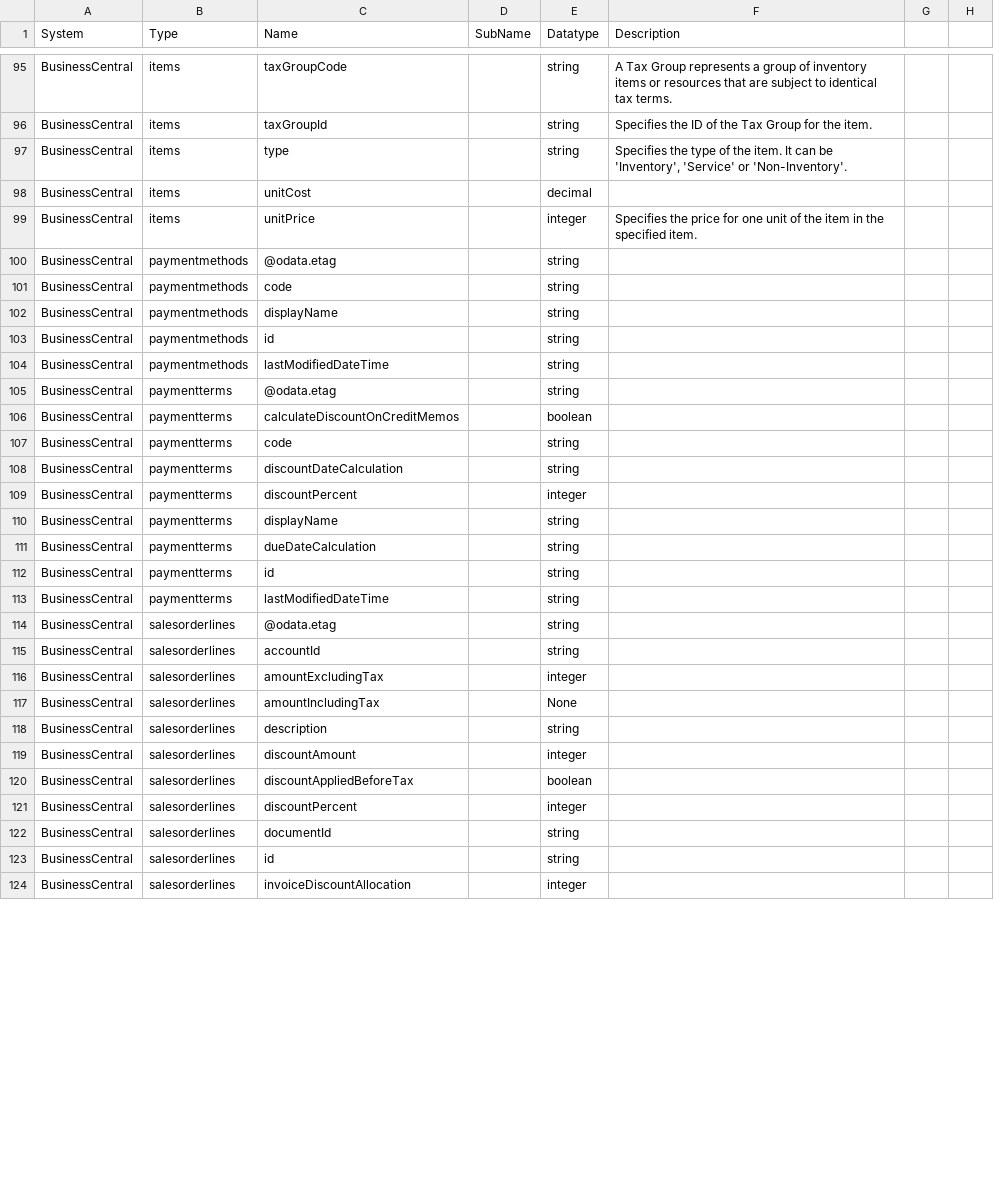
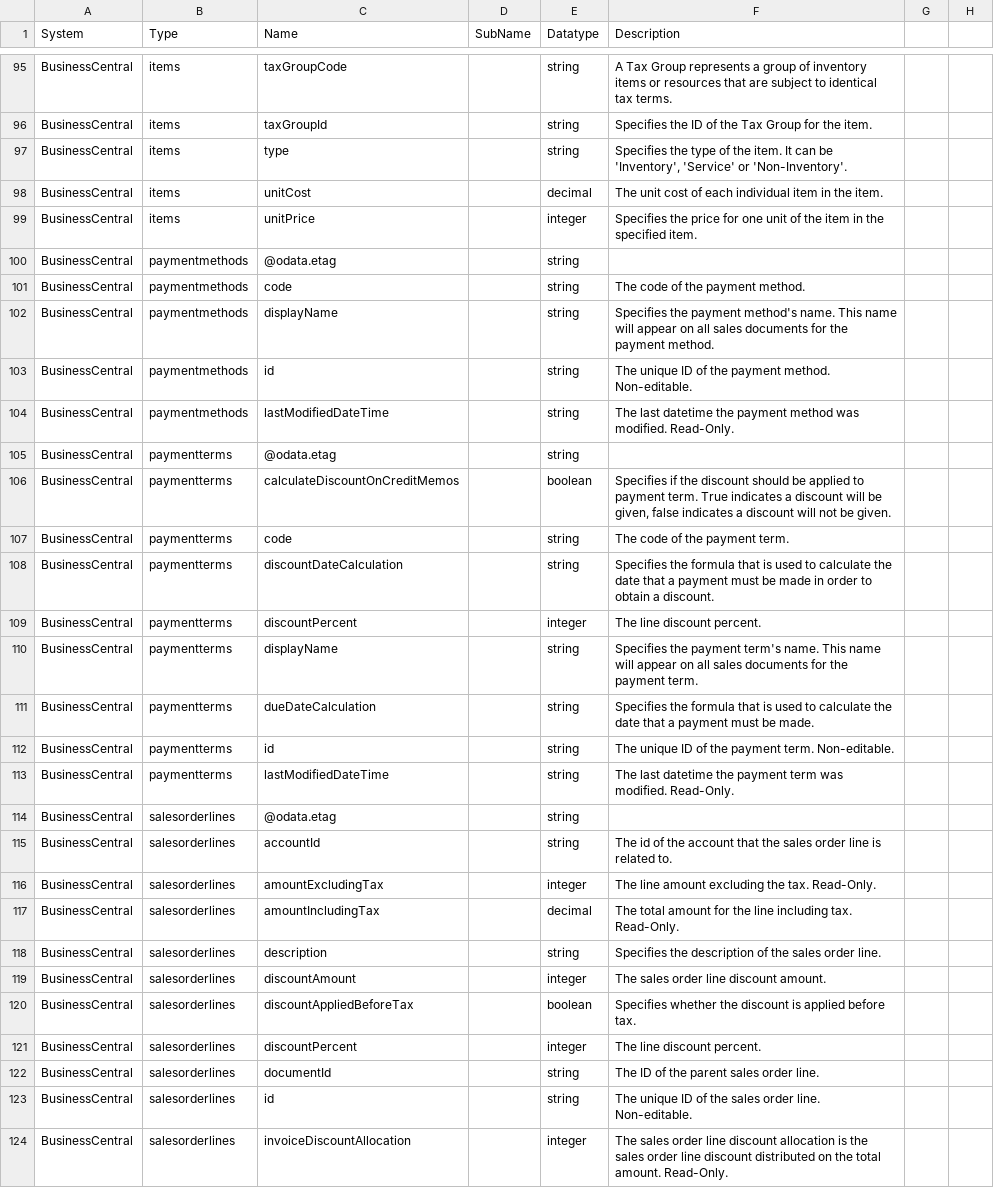
Before and after one commit to sesam-io/business-central, a CSV file: schema.csv, drawn as a sheet; only a part is shown, gaps mark what is left out; the diff covers the shown part only.

```diff
--- a/schema.csv
+++ b/schema.csv
@@ -97,28 +97,28 @@
 "BusinessCentral","items","type","","string","Specifies the type of the item. It can be 'Inventory', 'Service' or 'Non-Inventory'."
-"BusinessCentral","items","unitCost","","decimal",""
+"BusinessCentral","items","unitCost","","decimal","The unit cost of each individual item in the item."
 "BusinessCentral","items","unitPrice","","integer","Specifies the price for one unit of the item in the specified item."
 "BusinessCentral","paymentmethods","@odata.etag","","string",""
-"BusinessCentral","paymentmethods","code","","string",""
-"BusinessCentral","paymentmethods","displayName","","string",""
-"BusinessCentral","paymentmethods","id","","string",""
-"BusinessCentral","paymentmethods","lastModifiedDateTime","","string",""
+"BusinessCentral","paymentmethods","code","","string","The code of the payment method."
+"BusinessCentral","paymentmethods","displayName","","string","Specifies the payment method's name. This name will appear on all sales documents for the payment method."
+"BusinessCentral","paymentmethods","id","","string","The unique ID of the payment method. Non-editable."
+"BusinessCentral","paymentmethods","lastModifiedDateTime","","string","The last datetime the payment method was modified. Read-Only."
 "BusinessCentral","paymentterms","@odata.etag","","string",""
-"BusinessCentral","paymentterms","calculateDiscountOnCreditMemos","","boolean",""
-"BusinessCentral","paymentterms","code","","string",""
-"BusinessCentral","paymentterms","discountDateCalculation","","string",""
-"BusinessCentral","paymentterms","discountPercent","","integer",""
-"BusinessCentral","paymentterms","displayName","","string",""
-"BusinessCentral","paymentterms","dueDateCalculation","","string",""
-"BusinessCentral","paymentterms","id","","string",""
-"BusinessCentral","paymentterms","lastModifiedDateTime","","string",""
+"BusinessCentral","paymentterms","calculateDiscountOnCreditMemos","","boolean","Specifies if the discount should be applied to payment term. True indicates a discount will be given, false indicates a discount will not be given."
+"BusinessCentral","paymentterms","code","","string","The code of the payment term."
+"BusinessCentral","paymentterms","discountDateCalculation","","string","Specifies the formula that is used to calculate the date that a payment must be made in order to obtain a discount."
+"BusinessCentral","paymentterms","discountPercent","","integer","The line discount percent."
+"BusinessCentral","paymentterms","displayName","","string","Specifies the payment term's name. This name will appear on all sales documents for the payment term."
+"BusinessCentral","paymentterms","dueDateCalculation","","string","Specifies the formula that is used to calculate the date that a payment must be made."
+"BusinessCentral","paymentterms","id","","string","The unique ID of the payment term. Non-editable."
+"BusinessCentral","paymentterms","lastModifiedDateTime","","string","The last datetime the payment term was modified. Read-Only."
 "BusinessCentral","salesorderlines","@odata.etag","","string",""
-"BusinessCentral","salesorderlines","accountId","","string",""
-"BusinessCentral","salesorderlines","amountExcludingTax","","integer",""
-"BusinessCentral","salesorderlines","amountIncludingTax","","None",""
-"BusinessCentral","salesorderlines","description","","string",""
-"BusinessCentral","salesorderlines","discountAmount","","integer",""
-"BusinessCentral","salesorderlines","discountAppliedBeforeTax","","boolean",""
-"BusinessCentral","salesorderlines","discountPercent","","integer",""
-"BusinessCentral","salesorderlines","documentId","","string",""
-"BusinessCentral","salesorderlines","id","","string",""
-"BusinessCentral","salesorderlines","invoiceDiscountAllocation","","integer",""
+"BusinessCentral","salesorderlines","accountId","","string","The id of the account that the sales order line is related to."
+"BusinessCentral","salesorderlines","amountExcludingTax","","integer","The line amount excluding the tax. Read-Only."
+"BusinessCentral","salesorderlines","amountIncludingTax","","decimal","The total amount for the line including tax. Read-Only."
+"BusinessCentral","salesorderlines","description","","string","Specifies the description of the sales order line."
+"BusinessCentral","salesorderlines","discountAmount","","integer","The sales order line discount amount."
+"BusinessCentral","salesorderlines","discountAppliedBeforeTax","","boolean","Specifies whether the discount is applied before tax."
+"BusinessCentral","salesorderlines","discountPercent","","integer","The line discount percent."
+"BusinessCentral","salesorderlines","documentId","","string","The ID of the parent sales order line."
+"BusinessCentral","salesorderlines","id","","string","The unique ID of the sales order line. Non-editable."
+"BusinessCentral","salesorderlines","invoiceDiscountAllocation","","integer","The sales order line discount allocation is the sales order line discount distributed on the total amount. Read-Only."
```
Also changed, not shown: 102 edited cells elsewhere in this file, 13 other files.
